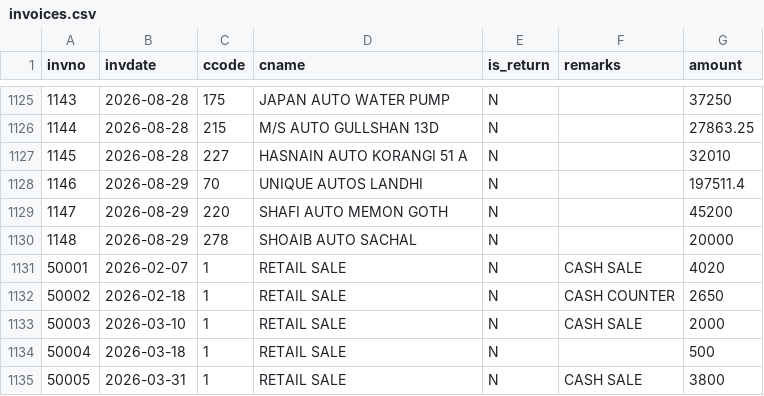
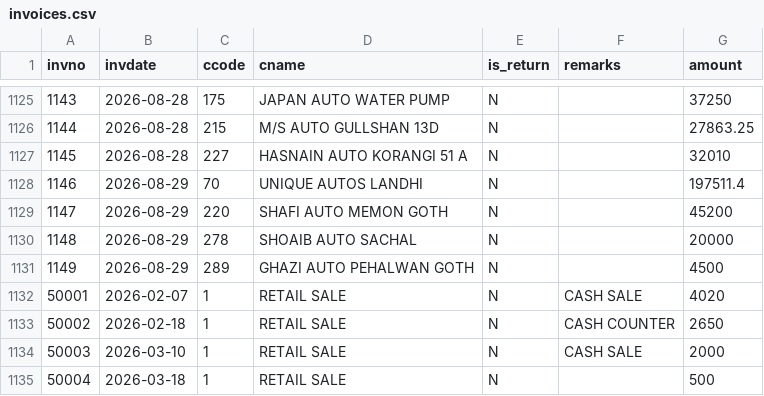
Before and after one commit to ahmedvohrra/zip1_naveed_daily_EXPORT, a CSV file: invoices.csv, drawn as a sheet; only a part is shown, gaps mark what is left out; the shorter side is filled out with more unchanged rows; the diff names each change by its address in the sheet, - before the commit and + after, or states it on an @@ line.

```diff
--- a/invoices.csv
+++ b/invoices.csv
+row 1131: 1149 | 2026-08-29 | 289 | GHAZI AUTO PEHALWAN GOTH | N |  | 4500
```
Also changed, not shown: invoice_lines.csv, ledger_all.csv, 6 other files.
